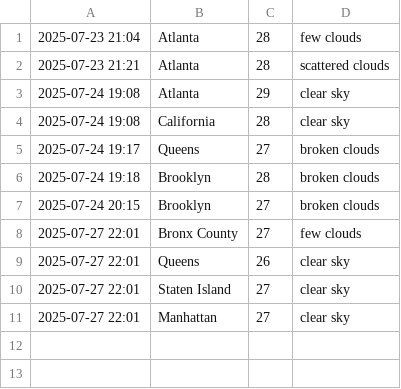
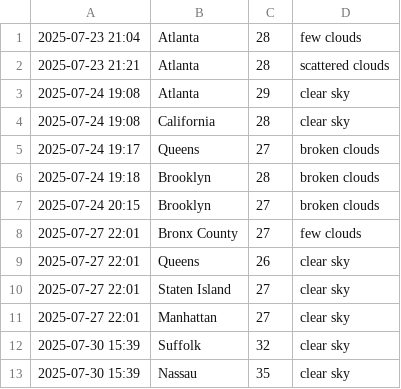
Before and after one commit to NashaFlee25/weatherdashboard_DunashaPayne, a CSV file: data/weather_history_Dunasha.csv, drawn as a sheet; the diff names each change by its address in the sheet, - before the commit and + after, or states it on an @@ line.

Commit message:
updated weahter history

```diff
--- a/data/weather_history_Dunasha.csv
+++ b/data/weather_history_Dunasha.csv
+row 12: 2025-07-30 15:39 | Suffolk | 32 | clear sky
+row 13: 2025-07-30 15:39 | Nassau | 35 | clear sky
```
Also changed, not shown: 1 other file.
